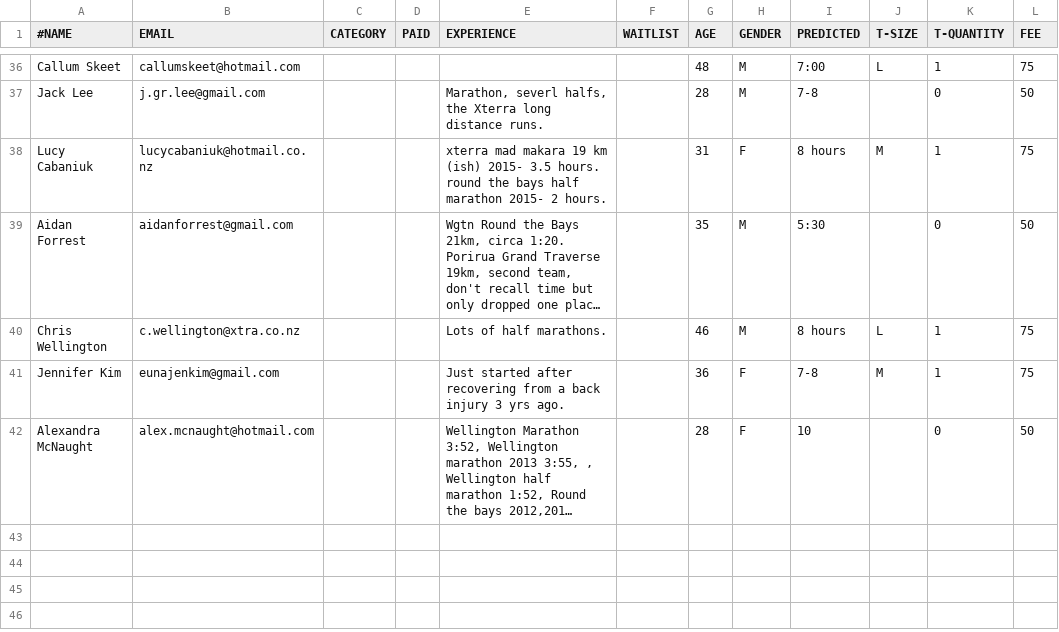
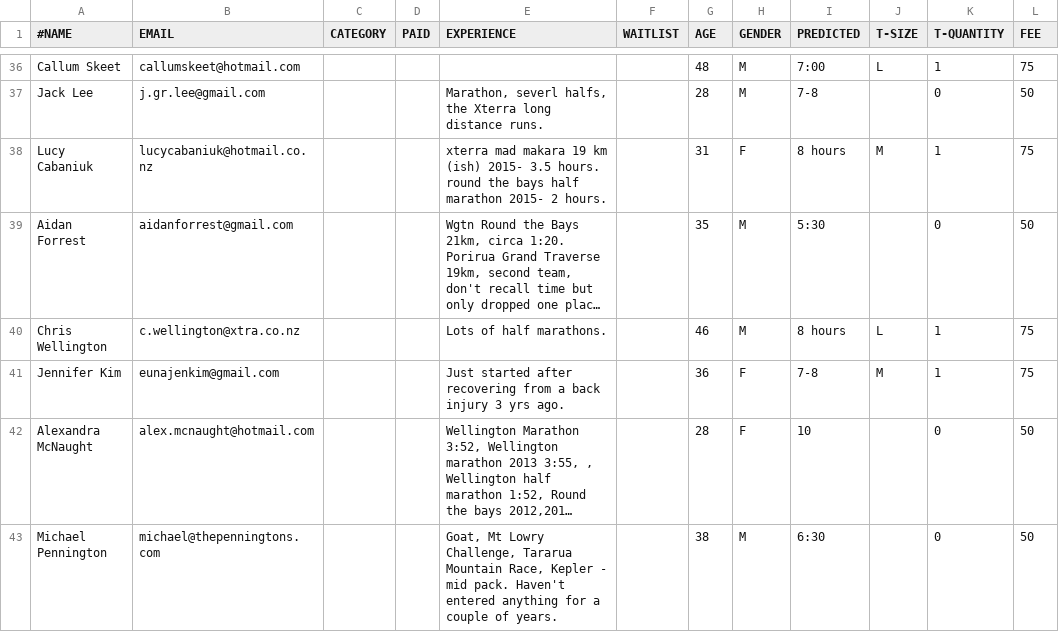
Before and after one commit to robincj/undulator_website, a CSV file: information/entries/entries_au_2015.csv, drawn as a sheet; only a part is shown, gaps mark what is left out; long unchanged cells end in …; the diff names each change by its address in the sheet, - before the commit and + after, or states it on an @@ line.

```diff
--- a/information/entries/entries_au_2015.csv
+++ b/information/entries/entries_au_2015.csv
+row 43: Michael Pennington | michael@thepenningtons.com |  |  | Goat, Mt Lowry Challenge, Tararua Mountain Race, Kepler - mid pack. Haven't entered anything for a couple of years. |  | 38 | M | 6:30 |  | 0 | 50
```
Also changed, not shown: 1 other file.
